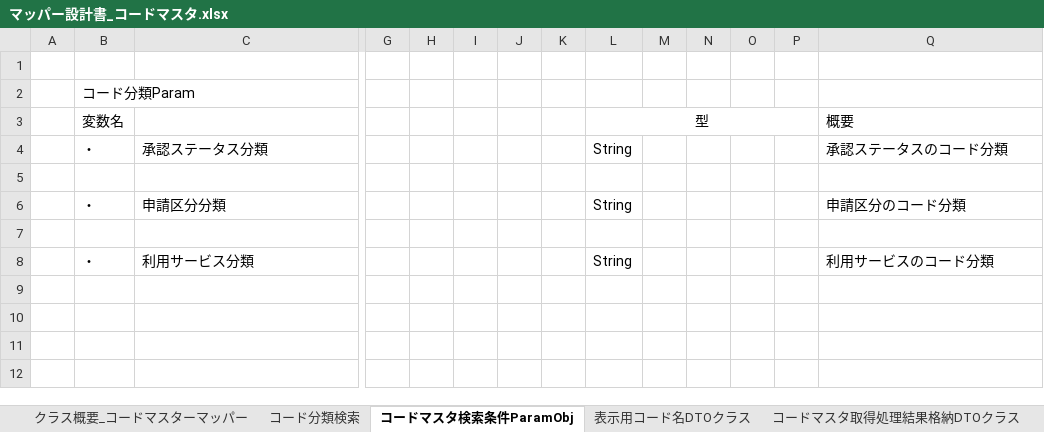
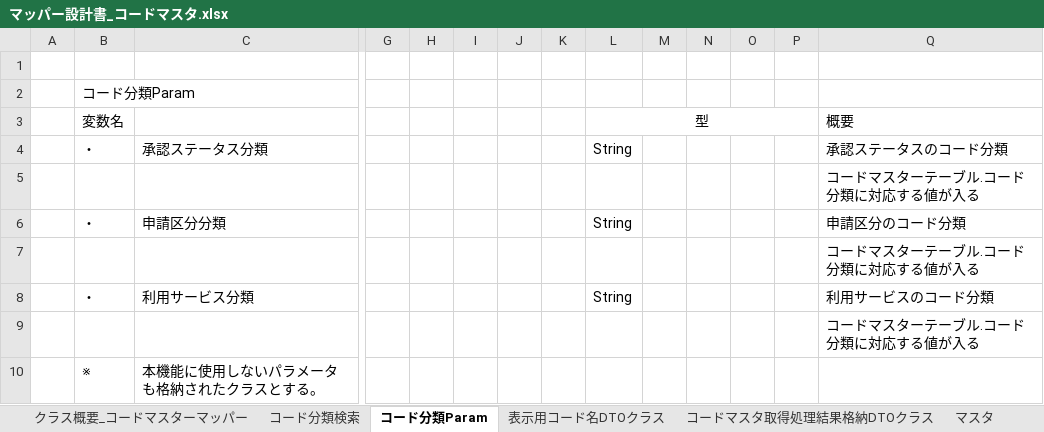
Before and after one commit to aug-ks/Internal-System-Development-2024, an Excel workbook: 交通費申請一覧機能/設計書/マッパー設計書_コードマスタ.xlsx, sheet コード分類Param, drawn as a sheet; only a part is shown, gaps mark what is left out; values as stored, in another font and other column widths than the file's, no borders; rows hold the shown columns only; the diff names each change by its address in the sheet, - before the commit and + after, or states it on an @@ line.

```diff
--- a/交通費申請一覧機能/設計書/マッパー設計書_コードマスタ.xlsx (sheet コード分類Param)
+++ b/交通費申請一覧機能/設計書/マッパー設計書_コードマスタ.xlsx (sheet コード分類Param)
-sheet tab: コードマスタ検索条件ParamObj
+sheet tab: コード分類Param
-Q5: (empty)
+Q5: コードマスターテーブル.コード分類に対応する値が入る
-Q7: (empty)
+Q7: コードマスターテーブル.コード分類に対応する値が入る
+row 9:  |  |  |  |  |  |  |  |  |  |  |  |  | コードマスターテーブル.コード分類に対応する値が入る
+row 10:  | ※ | 本機能に使用しないパラメータも格納されたクラスとする。
```
Also changed, not shown: 交通費申請一覧機能/s-augDBテーブル定義書_新フォーマット対応版(0904_修正).xlsx, 交通費申請一覧機能/設計書/マッパー設計書_交通費申請.xlsx.
